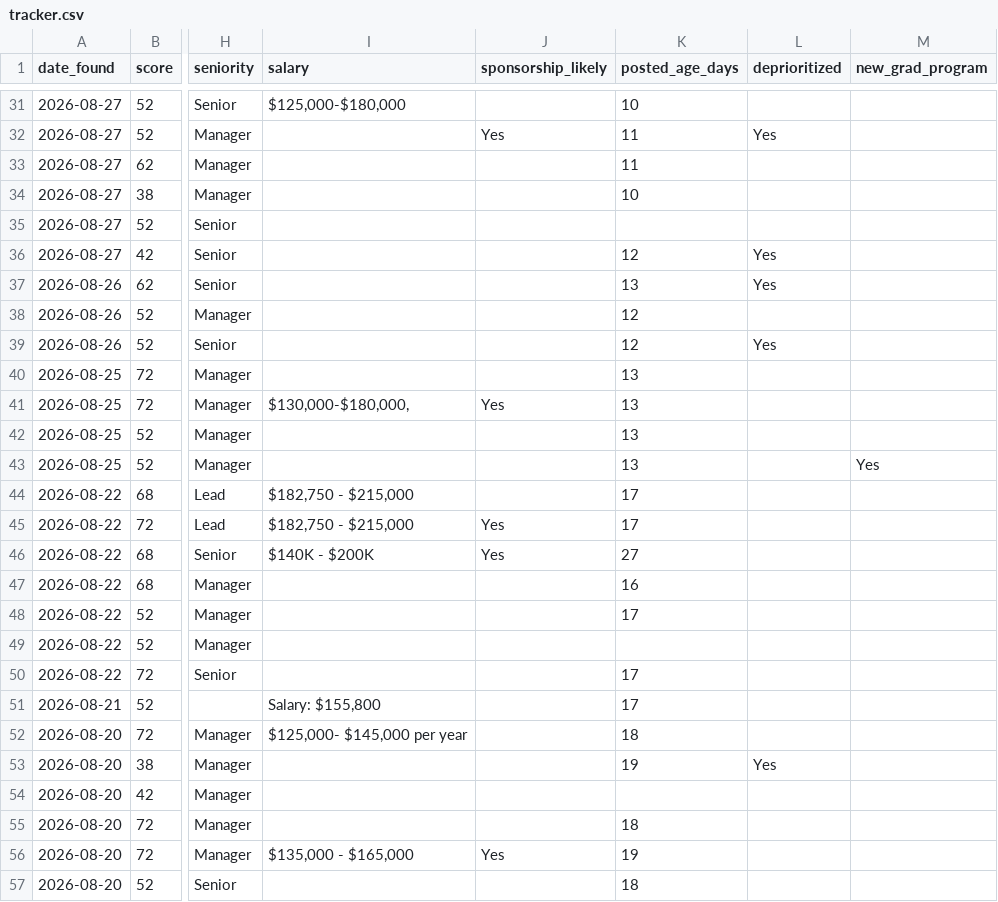
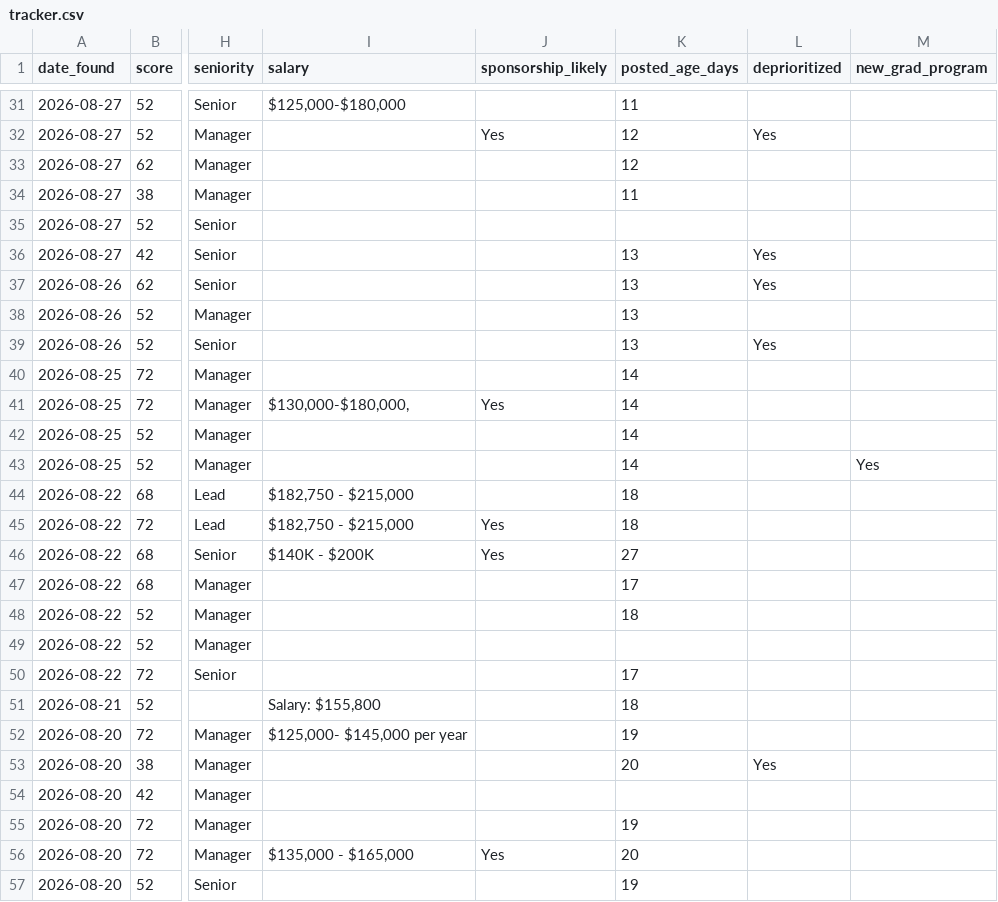
Before and after one commit to raun1234/Job-Radar, a CSV file: results/tracker.csv, drawn as a sheet; only a part is shown, gaps mark what is left out; the diff covers the shown part only; the diff names each change by its address in the sheet, - before the commit and + after, or states it on an @@ line.

```diff
--- a/results/tracker.csv
+++ b/results/tracker.csv
-K31 (posted_age_days): 10
+K31 (posted_age_days): 11
-K32:K33 (posted_age_days): 11
+K32:K33 (posted_age_days): 12
-K34 (posted_age_days): 10
+K34 (posted_age_days): 11
-K36 (posted_age_days): 12
+K36 (posted_age_days): 13
-K38:K39 (posted_age_days): 12
+K38:K39 (posted_age_days): 13
-K40:K43 (posted_age_days): 13
+K40:K43 (posted_age_days): 14
-K44:K45 (posted_age_days): 17
+K44:K45 (posted_age_days): 18
-K47 (posted_age_days): 16
+K47 (posted_age_days): 17
-K48 (posted_age_days): 17
+K48 (posted_age_days): 18
-K51 (posted_age_days): 17
+K51 (posted_age_days): 18
-K52 (posted_age_days): 18
+K52 (posted_age_days): 19
-K53 (posted_age_days): 19
+K53 (posted_age_days): 20
-K55 (posted_age_days): 18
+K55 (posted_age_days): 19
-K56 (posted_age_days): 19
+K56 (posted_age_days): 20
-K57 (posted_age_days): 18
+K57 (posted_age_days): 19
```
Also changed, not shown: 169 edited cells elsewhere in this file, 3 other files.
